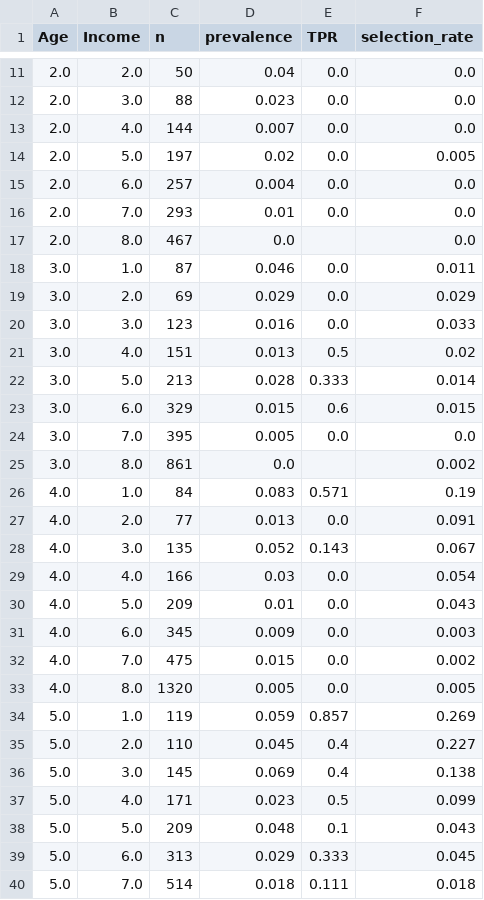
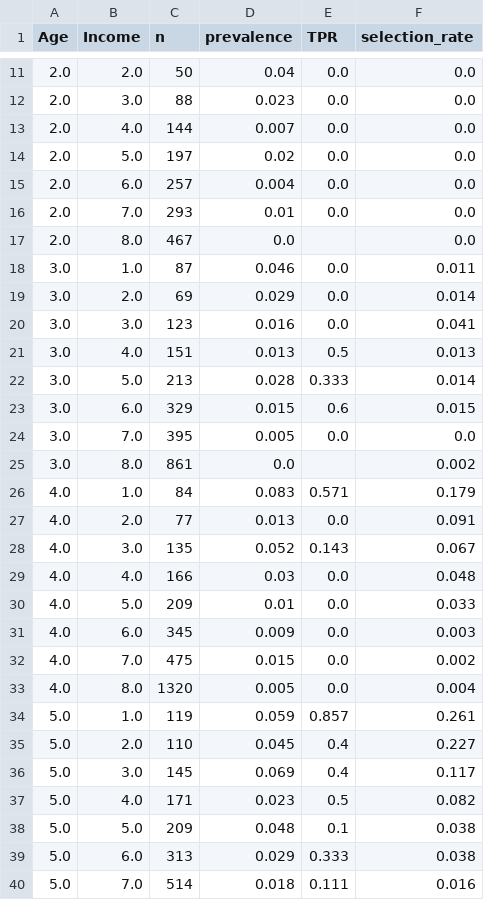
Before and after one commit to anasbiswas1/exheart-research, a CSV file: results/brfss2015/tables/fairness_intersect_age_income.csv, drawn as a sheet; only a part is shown, gaps mark what is left out; the diff covers the shown part only.

```diff
--- a/results/brfss2015/tables/fairness_intersect_age_income.csv
+++ b/results/brfss2015/tables/fairness_intersect_age_income.csv
@@ -13,3 +13,3 @@ Age,Income,n,prevalence,TPR,selection_rate
 2.0,4.0,144,0.007,0.0,0.0
-2.0,5.0,197,0.02,0.0,0.005
+2.0,5.0,197,0.02,0.0,0.0
 2.0,6.0,257,0.004,0.0,0.0
@@ -18,5 +18,5 @@ Age,Income,n,prevalence,TPR,selection_rate
 3.0,1.0,87,0.046,0.0,0.011
-3.0,2.0,69,0.029,0.0,0.029
-3.0,3.0,123,0.016,0.0,0.033
-3.0,4.0,151,0.013,0.5,0.02
+3.0,2.0,69,0.029,0.0,0.014
+3.0,3.0,123,0.016,0.0,0.041
+3.0,4.0,151,0.013,0.5,0.013
 3.0,5.0,213,0.028,0.333,0.014
@@ -25,16 +25,16 @@ Age,Income,n,prevalence,TPR,selection_rate
 3.0,8.0,861,0.0,,0.002
-4.0,1.0,84,0.083,0.571,0.19
+4.0,1.0,84,0.083,0.571,0.179
 4.0,2.0,77,0.013,0.0,0.091
 4.0,3.0,135,0.052,0.143,0.067
-4.0,4.0,166,0.03,0.0,0.054
-4.0,5.0,209,0.01,0.0,0.043
+4.0,4.0,166,0.03,0.0,0.048
+4.0,5.0,209,0.01,0.0,0.033
 4.0,6.0,345,0.009,0.0,0.003
 4.0,7.0,475,0.015,0.0,0.002
-4.0,8.0,1320,0.005,0.0,0.005
-5.0,1.0,119,0.059,0.857,0.269
+4.0,8.0,1320,0.005,0.0,0.004
+5.0,1.0,119,0.059,0.857,0.261
 5.0,2.0,110,0.045,0.4,0.227
-5.0,3.0,145,0.069,0.4,0.138
-5.0,4.0,171,0.023,0.5,0.099
-5.0,5.0,209,0.048,0.1,0.043
-5.0,6.0,313,0.029,0.333,0.045
-5.0,7.0,514,0.018,0.111,0.018
+5.0,3.0,145,0.069,0.4,0.117
+5.0,4.0,171,0.023,0.5,0.082
+5.0,5.0,209,0.048,0.1,0.038
+5.0,6.0,313,0.029,0.333,0.038
+5.0,7.0,514,0.018,0.111,0.016
```
Also changed, not shown: 98 edited cells elsewhere in this file, results/brfss2015/tables/dca.csv, results/brfss2015/tables/fairness_intersect_sex_age.csv, 7 other files.
